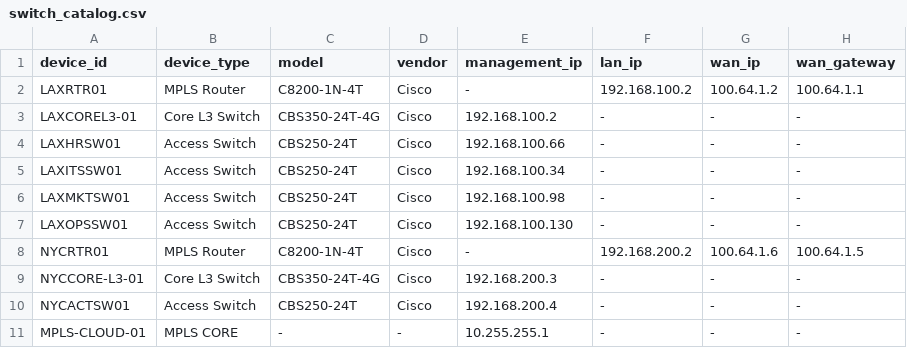
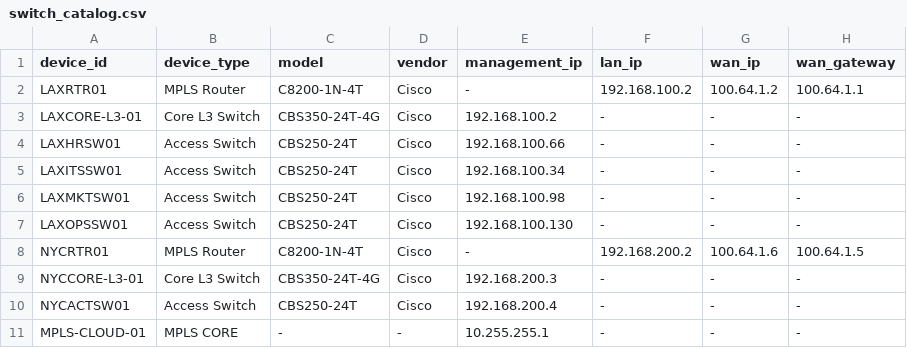
Before and after one commit to heelstriker/virtualhelpdesk, a CSV file: seed_data/switch_catalog.csv, drawn as a sheet; only a part is shown; the diff names each change by its address in the sheet, - before the commit and + after, or states it on an @@ line.

```diff
--- a/seed_data/switch_catalog.csv
+++ b/seed_data/switch_catalog.csv
-A3 (device_id): LAXCOREL3-01
+A3 (device_id): LAXCORE-L3-01
```
Also changed, not shown: seed_data/server_catalog.csv, 3 other files.
